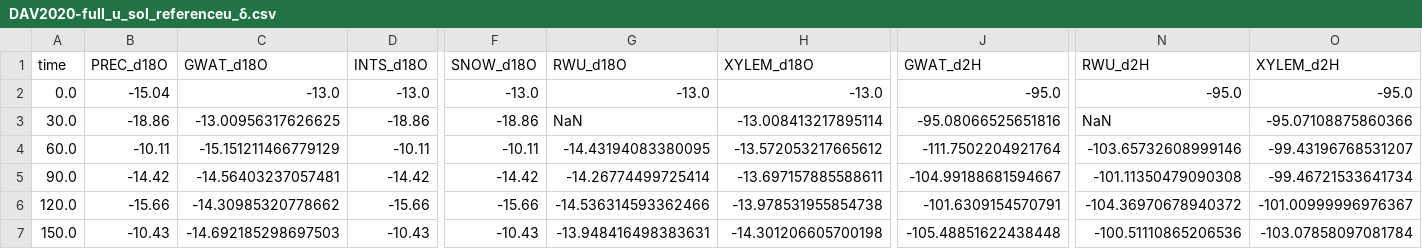
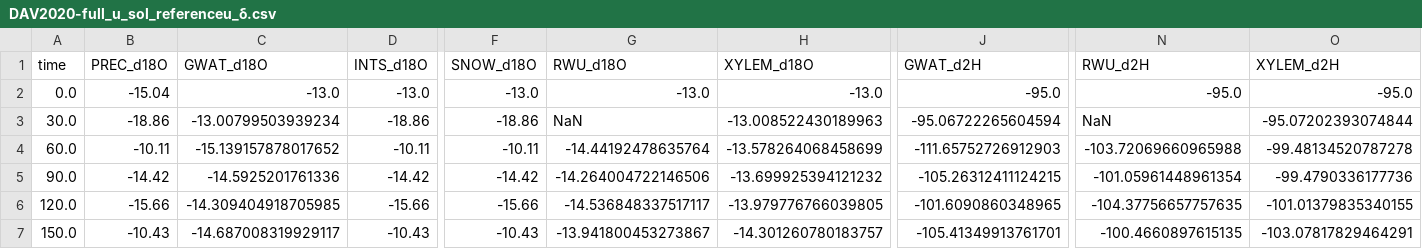
Before and after one commit to fabern/LWFBrook90.jl, a CSV file: examples/DAV2020-full_u_sol_referenceu_δ.csv, drawn as a sheet; only a part is shown, gaps mark what is left out; the diff covers the shown part only; the diff names each change by its address in the sheet, - before the commit and + after, or states it on an @@ line.

```diff
--- a/examples/DAV2020-full_u_sol_referenceu_δ.csv
+++ b/examples/DAV2020-full_u_sol_referenceu_δ.csv
-C3 (GWAT_d18O): -13.00956317626625
+C3 (GWAT_d18O): -13.00799503939234
-H3 (XYLEM_d18O): -13.008413217895114
+H3 (XYLEM_d18O): -13.008522430189963
-J3 (GWAT_d2H): -95.08066525651816
+J3 (GWAT_d2H): -95.06722265604594
-O3 (XYLEM_d2H): -95.07108875860366
+O3 (XYLEM_d2H): -95.07202393074844
-C4 (GWAT_d18O): -15.151211466779129
+C4 (GWAT_d18O): -15.139157878017652
-G4 (RWU_d18O): -14.43194083380095
+G4 (RWU_d18O): -14.44192478635764
-H4 (XYLEM_d18O): -13.572053217665612
+H4 (XYLEM_d18O): -13.578264068458699
-J4 (GWAT_d2H): -111.7502204921764
+J4 (GWAT_d2H): -111.65752726912903
-N4 (RWU_d2H): -103.65732608999146
+N4 (RWU_d2H): -103.72069660965988
-O4 (XYLEM_d2H): -99.43196768531207
+O4 (XYLEM_d2H): -99.48134520787278
-C5 (GWAT_d18O): -14.56403237057481
+C5 (GWAT_d18O): -14.5925201761336
-G5 (RWU_d18O): -14.26774499725414
+G5 (RWU_d18O): -14.264004722146506
-H5 (XYLEM_d18O): -13.697157885588611
+H5 (XYLEM_d18O): -13.699925394121232
-J5 (GWAT_d2H): -104.99188681594667
+J5 (GWAT_d2H): -105.26312411124215
-N5 (RWU_d2H): -101.11350479090308
+N5 (RWU_d2H): -101.05961448961354
-O5 (XYLEM_d2H): -99.46721533641734
+O5 (XYLEM_d2H): -99.4790336177736
-C6 (GWAT_d18O): -14.30985320778662
+C6 (GWAT_d18O): -14.309404918705985
-G6 (RWU_d18O): -14.536314593362466
+G6 (RWU_d18O): -14.536848337517117
-H6 (XYLEM_d18O): -13.978531955854738
+H6 (XYLEM_d18O): -13.979776766039805
-J6 (GWAT_d2H): -101.6309154570791
+J6 (GWAT_d2H): -101.6090860348965
-N6 (RWU_d2H): -104.36970678940372
+N6 (RWU_d2H): -104.37756657757635
-O6 (XYLEM_d2H): -101.00999996976367
+O6 (XYLEM_d2H): -101.01379835340155
-C7 (GWAT_d18O): -14.692185298697503
+C7 (GWAT_d18O): -14.687008319929117
-G7 (RWU_d18O): -13.948416498383631
+G7 (RWU_d18O): -13.941800453273867
-H7 (XYLEM_d18O): -14.301206605700198
+H7 (XYLEM_d18O): -14.301260780183757
-J7 (GWAT_d2H): -105.48851622438448
+J7 (GWAT_d2H): -105.41349913761701
-N7 (RWU_d2H): -100.51110865206536
+N7 (RWU_d2H): -100.4660897615135
-O7 (XYLEM_d2H): -103.07858097081784
+O7 (XYLEM_d2H): -103.07817829464291
```
Also changed, not shown: 30 edited cells elsewhere in this file, examples/DAV2020-full_u_sol_referenceu_belowground.csv, 1 other file.
